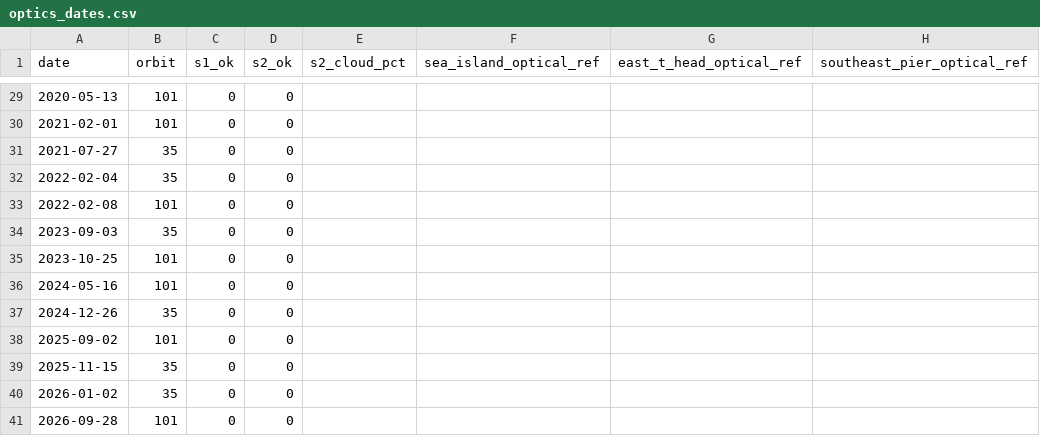
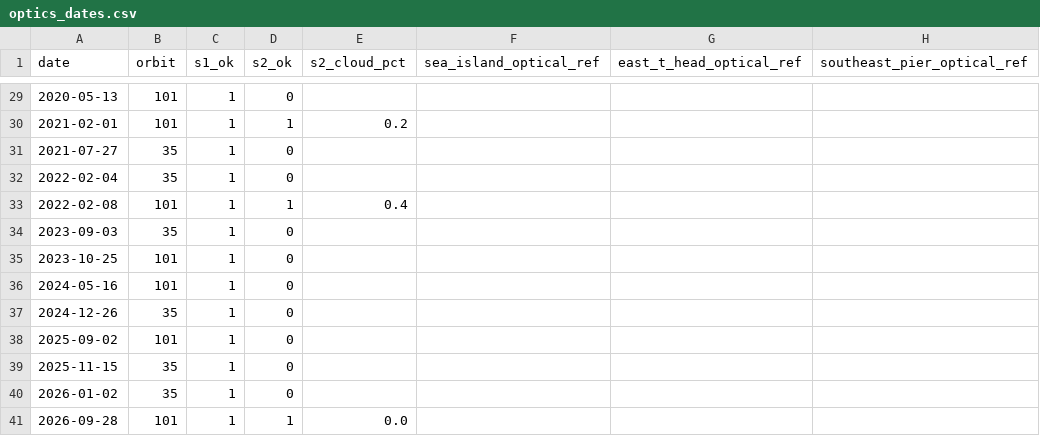
Before and after one commit to bachevskyvlad/kharg-dashboard, a CSV file: diagnostics/berth_v4/contact_sheet_optics/optics_dates.csv, drawn as a sheet; only a part is shown, gaps mark what is left out; the diff covers the shown part only.

```diff
--- a/diagnostics/berth_v4/contact_sheet_optics/optics_dates.csv
+++ b/diagnostics/berth_v4/contact_sheet_optics/optics_dates.csv
@@ -29,13 +29,13 @@ date,orbit,s1_ok,s2_ok,s2_cloud_pct,sea_island_optical_ref,east_t_head_optical_r
-2020-05-13,101,0,0,,,,
-2021-02-01,101,0,0,,,,
-2021-07-27,35,0,0,,,,
-2022-02-04,35,0,0,,,,
-2022-02-08,101,0,0,,,,
-2023-09-03,35,0,0,,,,
-2023-10-25,101,0,0,,,,
-2024-05-16,101,0,0,,,,
-2024-12-26,35,0,0,,,,
-2025-09-02,101,0,0,,,,
-2025-11-15,35,0,0,,,,
-2026-01-02,35,0,0,,,,
-2026-09-28,101,0,0,,,,
+2020-05-13,101,1,0,,,,
+2021-02-01,101,1,1,0.2,,,
+2021-07-27,35,1,0,,,,
+2022-02-04,35,1,0,,,,
+2022-02-08,101,1,1,0.4,,,
+2023-09-03,35,1,0,,,,
+2023-10-25,101,1,0,,,,
+2024-05-16,101,1,0,,,,
+2024-12-26,35,1,0,,,,
+2025-09-02,101,1,0,,,,
+2025-11-15,35,1,0,,,,
+2026-01-02,35,1,0,,,,
+2026-09-28,101,1,1,0.0,,,
```
Also changed, not shown: 43 edited cells elsewhere in this file, diagnostics/berth_v410/results_table.csv, 4 other files.
